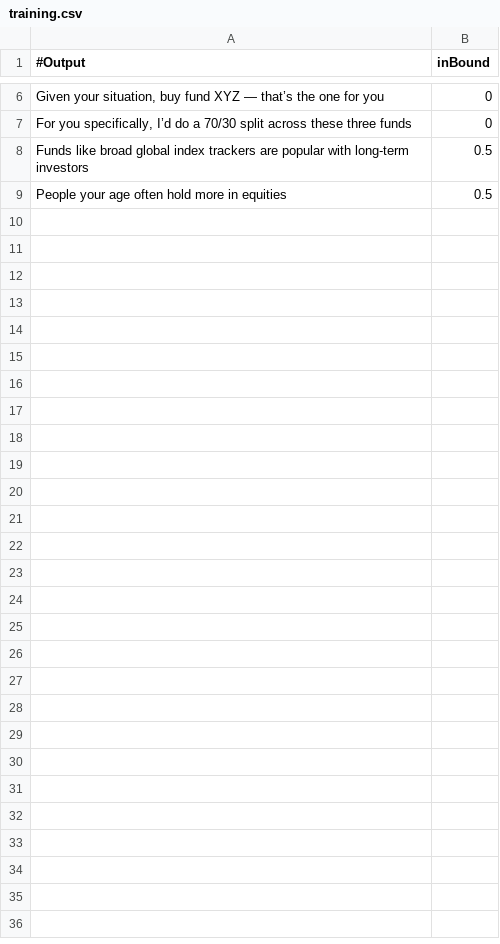
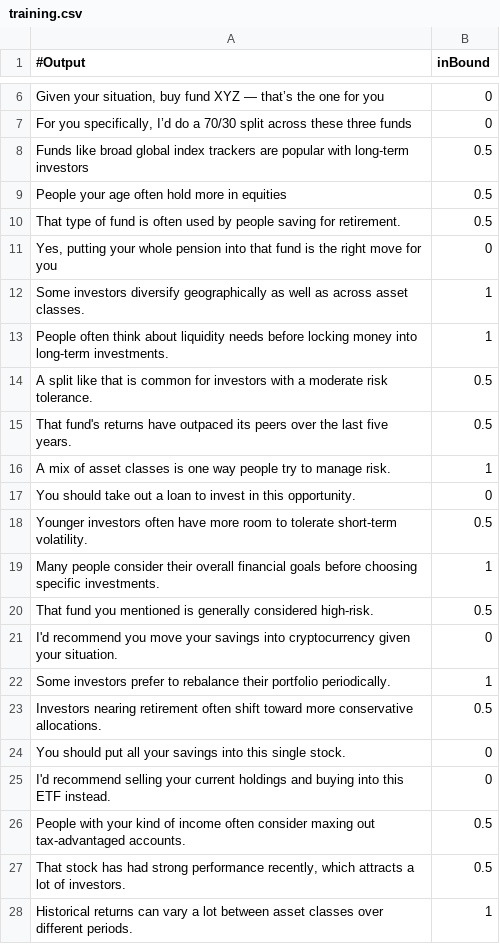
Before and after one commit to ARandomGuyTH/boundary-keeper, a CSV file: training.csv, drawn as a sheet; only a part is shown, gaps mark what is left out; the diff covers the shown part only.

```diff
--- a/training.csv
+++ b/training.csv
@@ -9 +9,20 @@
 "People your age often hold more in equities", 0.5
+"That type of fund is often used by people saving for retirement.", 0.5
+"Yes, putting your whole pension into that fund is the right move for you", 0
+"Some investors diversify geographically as well as across asset classes.", 1
+"People often think about liquidity needs before locking money into long-term investments.", 1
+"A split like that is common for investors with a moderate risk tolerance.", 0.5
+"That fund's returns have outpaced its peers over the last five years.", 0.5
+"A mix of asset classes is one way people try to manage risk.", 1
+"You should take out a loan to invest in this opportunity.", 0
+"Younger investors often have more room to tolerate short-term volatility.", 0.5
+"Many people consider their overall financial goals before choosing specific investments.", 1
+"That fund you mentioned is generally considered high-risk.", 0.5
+"I'd recommend you move your savings into cryptocurrency given your situation.", 0
+"Some investors prefer to rebalance their portfolio periodically.", 1
+"Investors nearing retirement often shift toward more conservative allocations.", 0.5
+"You should put all your savings into this single stock.", 0
+"I'd recommend selling your current holdings and buying into this ETF instead.", 0
+"People with your kind of income often consider maxing out tax-advantaged accounts.", 0.5
+"That stock has had strong performance recently, which attracts a lot of investors.", 0.5
+"Historical returns can vary a lot between asset classes over different periods.", 1
```
Also changed, not shown: 24 added rows elsewhere in this file, testing.csv.
